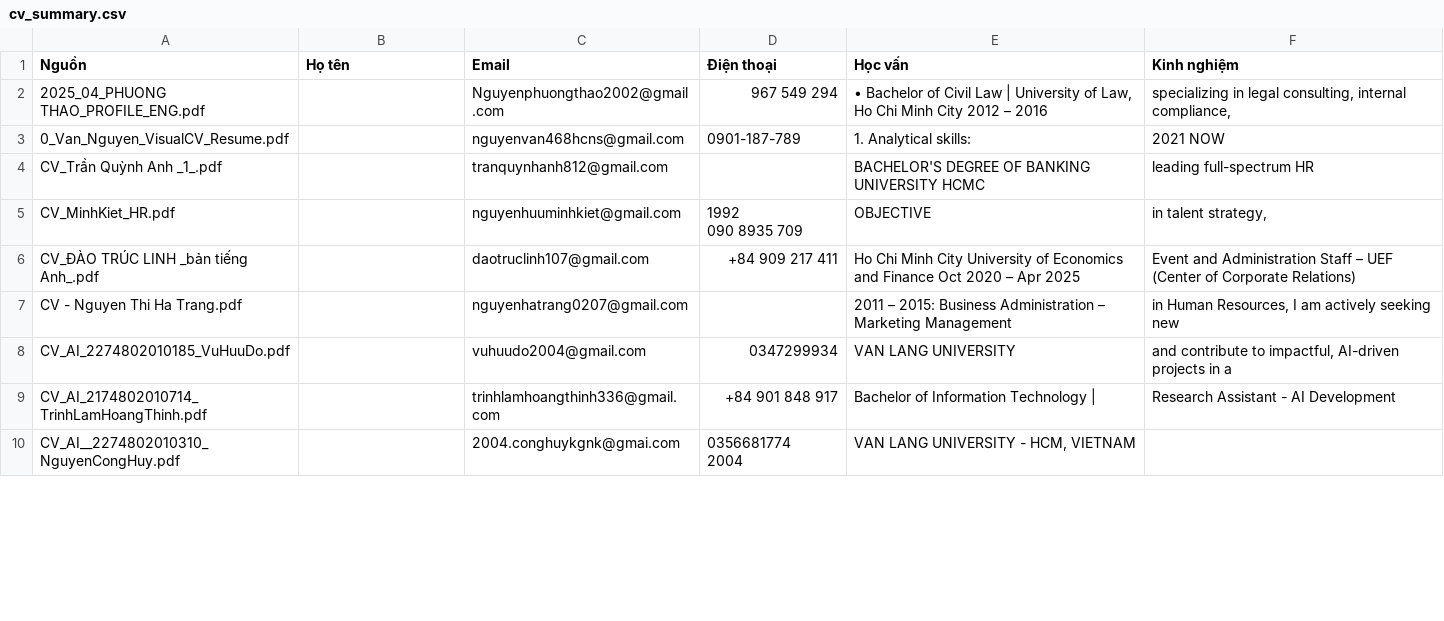
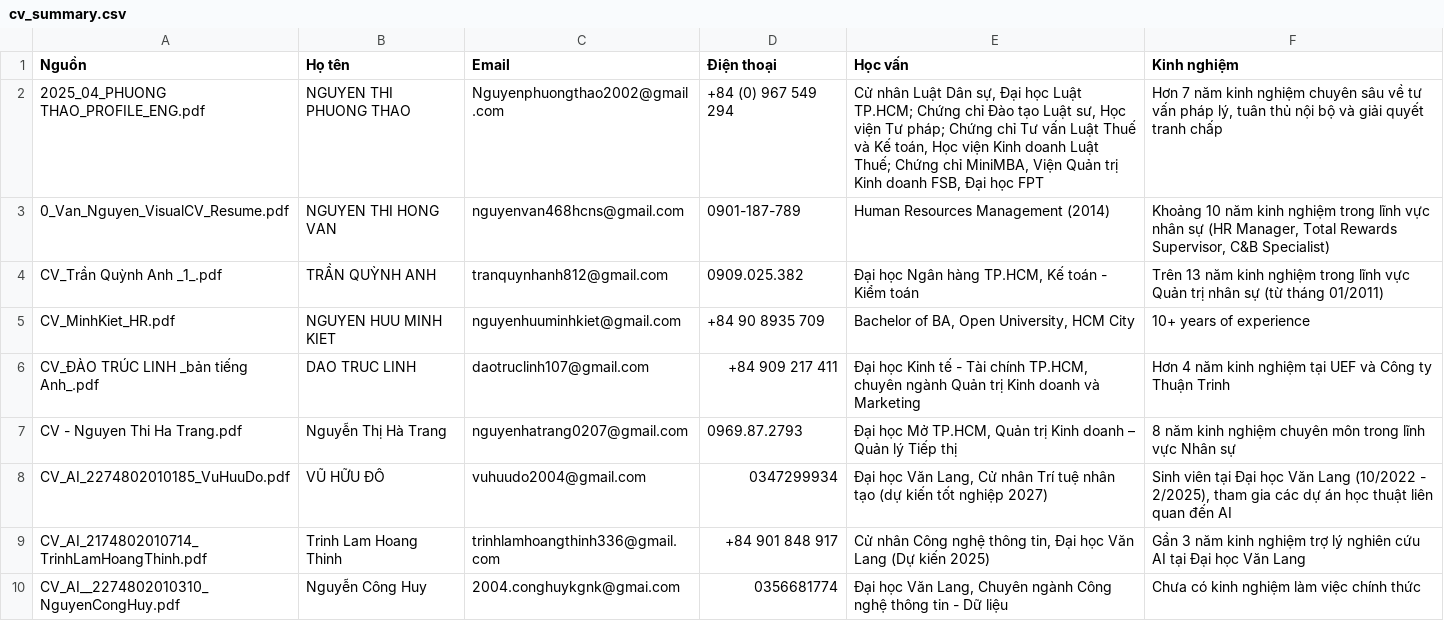
Before and after one commit to VuHuuDo2274802010185/HoanCauAI, a CSV file: cv_summary.csv, drawn as a sheet; only a part is shown; the diff covers the shown part only.

```diff
--- a/cv_summary.csv
+++ b/cv_summary.csv
@@ -1,13 +1,10 @@
 Nguồn,Họ tên,Email,Điện thoại,Học vấn,Kinh nghiệm
-2025_04_PHUONG THAO_PROFILE_ENG.pdf,,Nguyenphuongthao2002@gmail.com,967 549 294,"•  Bachelor of Civil Law | University of Law, Ho Chi Minh City                                                   2012 – 2016","specializing in legal consulting, internal compliance,"
-0_Van_Nguyen_VisualCV_Resume.pdf,,nguyenvan468hcns@gmail.com,0901-187-789,1. Analytical skills:,2021 NOW
-CV_Trần Quỳnh Anh _1_.pdf,,tranquynhanh812@gmail.com,,BACHELOR'S DEGREE OF BANKING UNIVERSITY HCMC,leading full-spectrum HR
-CV_MinhKiet_HR.pdf,,nguyenhuuminhkiet@gmail.com,"1992
-
-090 8935 709",OBJECTIVE,"in talent strategy,"
-CV_ĐÀO TRÚC LINH _bản tiếng Anh_.pdf,,daotruclinh107@gmail.com,+84 909 217 411,Ho Chi Minh City University of Economics and Finance                                                  Oct 2020 – Apr 2025,Event and Administration Staff – UEF (Center of Corporate Relations)
-CV - Nguyen Thi Ha Trang.pdf,,nguyenhatrang0207@gmail.com,,2011 – 2015: Business Administration – Marketing Management,"in  Human  Resources,  I  am  actively  seeking  new"
-CV_AI_2274802010185_VuHuuDo.pdf,,vuhuudo2004@gmail.com,0347299934,VAN LANG UNIVERSITY,"and contribute to impactful, AI-driven projects in a"
-CV_AI_2174802010714_TrinhLamHoangThinh.pdf,,trinhlamhoangthinh336@gmail.com,+84 901 848 917,Bachelor of Information Technology |,Research Assistant - AI Development
-CV_AI__2274802010310_NguyenCongHuy.pdf,,2004.conghuykgnk@gmai.com,"0356681774
-2004","VAN LANG UNIVERSITY - HCM, VIETNAM",
+2025_04_PHUONG THAO_PROFILE_ENG.pdf,NGUYEN THI PHUONG THAO,Nguyenphuongthao2002@gmail.com,+84 (0) 967 549 294,"Cử nhân Luật Dân sự, Đại học Luật TP.HCM; Chứng chỉ Đào tạo Luật sư, Học viện Tư pháp; Chứng chỉ Tư vấn Luật Thuế và Kế toán, Học viện Kinh doanh Luật Thuế; Chứng chỉ MiniMBA, Viện Quản trị Kinh doanh FSB, Đại học FPT","Hơn 7 năm kinh nghiệm chuyên sâu về tư vấn pháp lý, tuân thủ nội bộ và giải quyết tranh chấp"
+0_Van_Nguyen_VisualCV_Resume.pdf,NGUYEN THI HONG VAN,nguyenvan468hcns@gmail.com,0901-187-789,Human Resources Management (2014),"Khoảng 10 năm kinh nghiệm trong lĩnh vực nhân sự (HR Manager, Total Rewards Supervisor, C&B Specialist)"
+CV_Trần Quỳnh Anh _1_.pdf,TRẦN QUỲNH ANH,tranquynhanh812@gmail.com,0909.025.382,"Đại học Ngân hàng TP.HCM, Kế toán - Kiểm toán",Trên 13 năm kinh nghiệm trong lĩnh vực Quản trị nhân sự (từ tháng 01/2011)
+CV_MinhKiet_HR.pdf,NGUYEN HUU MINH KIET,nguyenhuuminhkiet@gmail.com,+84 90 8935 709,"Bachelor of BA, Open University, HCM City",10+ years of experience
+CV_ĐÀO TRÚC LINH _bản tiếng Anh_.pdf,DAO TRUC LINH,daotruclinh107@gmail.com,+84 909 217 411,"Đại học Kinh tế - Tài chính TP.HCM, chuyên ngành Quản trị Kinh doanh và Marketing",Hơn 4 năm kinh nghiệm tại UEF và Công ty Thuận Trinh
+CV - Nguyen Thi Ha Trang.pdf,Nguyễn Thị Hà Trang,nguyenhatrang0207@gmail.com,0969.87.2793,"Đại học Mở TP.HCM, Quản trị Kinh doanh – Quản lý Tiếp thị",8 năm kinh nghiệm chuyên môn trong lĩnh vực Nhân sự
+CV_AI_2274802010185_VuHuuDo.pdf,VŨ HỮU ĐÔ,vuhuudo2004@gmail.com,0347299934,"Đại học Văn Lang, Cử nhân Trí tuệ nhân tạo (dự kiến tốt nghiệp 2027)","Sinh viên tại Đại học Văn Lang (10/2022 - 2/2025), tham gia các dự án học thuật liên quan đến AI"
+CV_AI_2174802010714_TrinhLamHoangThinh.pdf,Trinh Lam Hoang Thinh,trinhlamhoangthinh336@gmail.com,+84 901 848 917,"Cử nhân Công nghệ thông tin, Đại học Văn Lang (Dự kiến 2025)",Gần 3 năm kinh nghiệm trợ lý nghiên cứu AI tại Đại học Văn Lang
+CV_AI__2274802010310_NguyenCongHuy.pdf,Nguyễn Công Huy,2004.conghuykgnk@gmai.com,0356681774,"Đại học Văn Lang, Chuyên ngành Công nghệ thông tin - Dữ liệu",Chưa có kinh nghiệm làm việc chính thức
```
Also changed, not shown: 4 edited cells elsewhere in this file, 14 other files.
